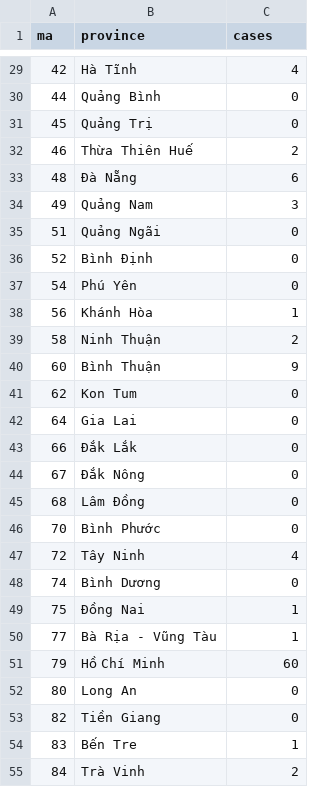
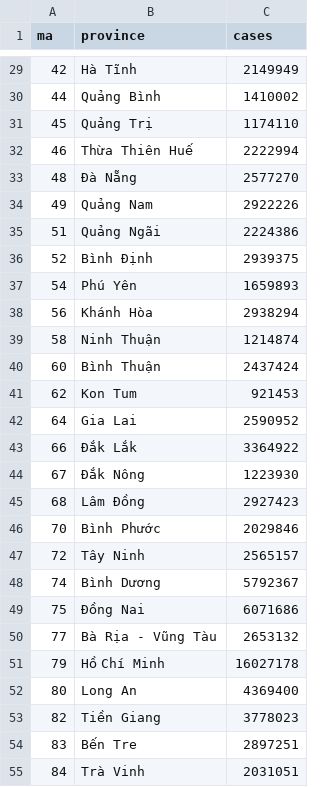
Before and after one commit to lightsintheblue/Book, a CSV file: GEOMAP.csv, drawn as a sheet; only a part is shown, gaps mark what is left out; the diff covers the shown part only.

```diff
--- a/GEOMAP.csv
+++ b/GEOMAP.csv
@@ -29,27 +29,27 @@ ma,province,cases
-42,Hà Tĩnh,4
-44,Quảng Bình,0
-45,Quảng Trị,0
-46,Thừa Thiên Huế,2
-48,Ðà Nẵng,6
-49,Quảng Nam,3
-51,Quảng Ngãi,0
-52,Bình Ðịnh,0
-54,Phú Yên,0
-56,Khánh Hòa,1
-58,Ninh Thuận,2
-60,Bình Thuận,9
-62,Kon Tum,0
-64,Gia Lai,0
-66,Ðắk Lắk,0
-67,Ðắk Nông,0
-68,Lâm Ðồng,0
-70,Bình Phước,0
-72,Tây Ninh,4
-74,Bình Dương,0
-75,Ðồng Nai,1
-77,Bà Rịa - Vũng Tàu,1
-79,Hồ Chí Minh,60
-80,Long An,0
-82,Tiền Giang,0
-83,Bến Tre,1
-84,Trà Vinh,2
+42,Hà Tĩnh,2149949
+44,Quảng Bình,1410002
+45,Quảng Trị,1174110
+46,Thừa Thiên Huế,2222994
+48,Ðà Nẵng,2577270
+49,Quảng Nam,2922226
+51,Quảng Ngãi,2224386
+52,Bình Ðịnh,2939375
+54,Phú Yên,1659893
+56,Khánh Hòa,2938294
+58,Ninh Thuận,1214874
+60,Bình Thuận,2437424
+62,Kon Tum,921453
+64,Gia Lai,2590952
+66,Ðắk Lắk,3364922
+67,Ðắk Nông,1223930
+68,Lâm Ðồng,2927423
+70,Bình Phước,2029846
+72,Tây Ninh,2565157
+74,Bình Dương,5792367
+75,Ðồng Nai,6071686
+77,Bà Rịa - Vũng Tàu,2653132
+79,Hồ Chí Minh,16027178
+80,Long An,4369400
+82,Tiền Giang,3778023
+83,Bến Tre,2897251
+84,Trà Vinh,2031051
```
Also changed, not shown: 36 edited cells elsewhere in this file.
